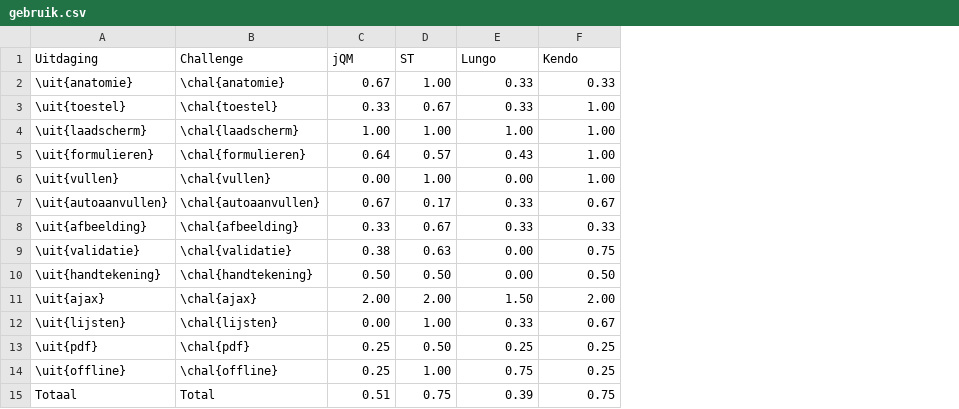
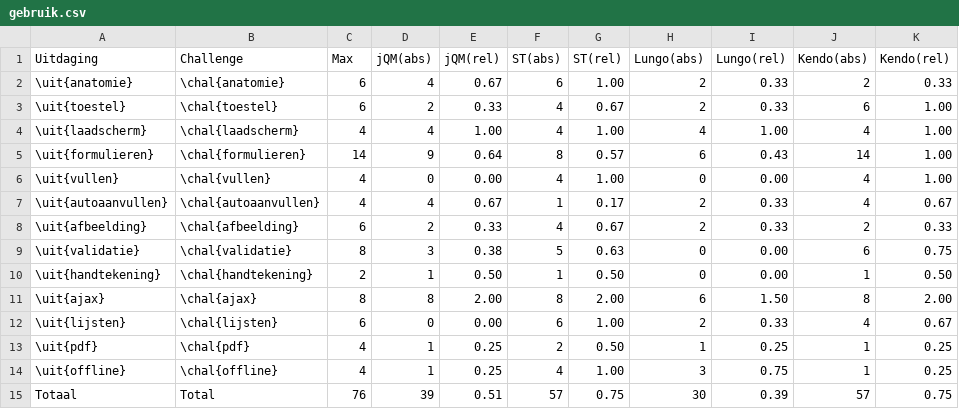
Before and after one commit to sandervanloock/HTMobieL, a CSV file: Masterproef/tabellen/gebruik.csv, drawn as a sheet; addresses are those after the commit; the diff names each change by its address in the sheet, - before the commit and + after, or states it on an @@ line.

Commit message:
bugfix sander

```diff
--- a/Masterproef/tabellen/gebruik.csv
+++ b/Masterproef/tabellen/gebruik.csv
+column C (Max), rows 2-15: 6 | 6 | 4 | 14 | 4 | 4 | 6 | 8 | 2 | 8 | 6 | 4 | 4 | 76
+column D (jQM(abs)), rows 2-15: 4 | 2 | 4 | 9 | 0 | 4 | 2 | 3 | 1 | 8 | 0 | 1 | 1 | 39
+column F (ST(abs)), rows 2-15: 6 | 4 | 4 | 8 | 4 | 1 | 4 | 5 | 1 | 8 | 6 | 2 | 4 | 57
+column H (Lungo(abs)), rows 2-15: 2 | 2 | 4 | 6 | 0 | 2 | 2 | 0 | 0 | 6 | 2 | 1 | 3 | 30
+column J (Kendo(abs)), rows 2-15: 2 | 6 | 4 | 14 | 4 | 4 | 2 | 6 | 1 | 8 | 4 | 1 | 1 | 57
-E1: jQM
+E1: jQM(rel)
-G1: ST
+G1: ST(rel)
-I1: Lungo
+I1: Lungo(rel)
-K1: Kendo
+K1: Kendo(rel)
```
